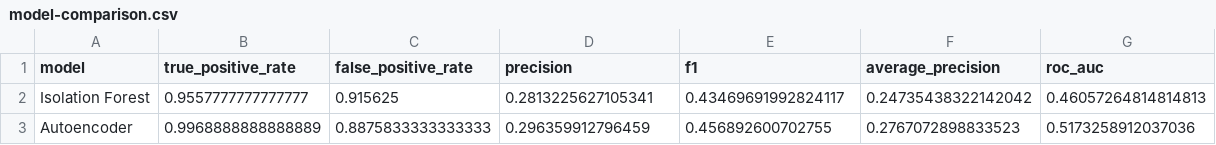
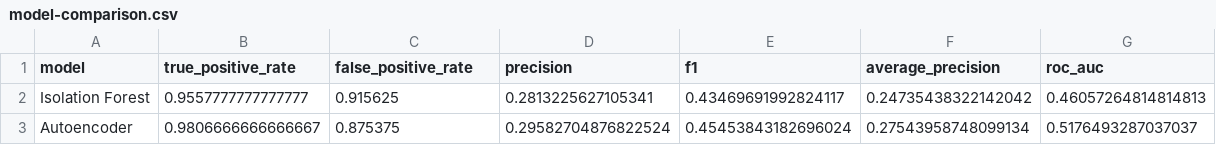
Before and after one commit to Saumyakeshi/ml_assignment, a CSV file: reports/section_03/model-comparison.csv, drawn as a sheet.

```diff
--- a/reports/section_03/model-comparison.csv
+++ b/reports/section_03/model-comparison.csv
@@ -2,2 +2,2 @@ model,true_positive_rate,false_positive_rate,precision,f1,average_precision,roc_
 Isolation Forest,0.9557777777777777,0.915625,0.2813225627105341,0.43469691992824117,0.24735438322142042,0.46057264814814813
-Autoencoder,0.9968888888888889,0.8875833333333333,0.296359912796459,0.456892600702755,0.2767072898833523,0.5173258912037036
+Autoencoder,0.9806666666666667,0.875375,0.29582704876822524,0.45453843182696024,0.27543958748099134,0.5176493287037037
```
Also changed, not shown: reports/section_01/model-comparison.csv, reports/section_02/model-comparison.csv, 36 other files.
